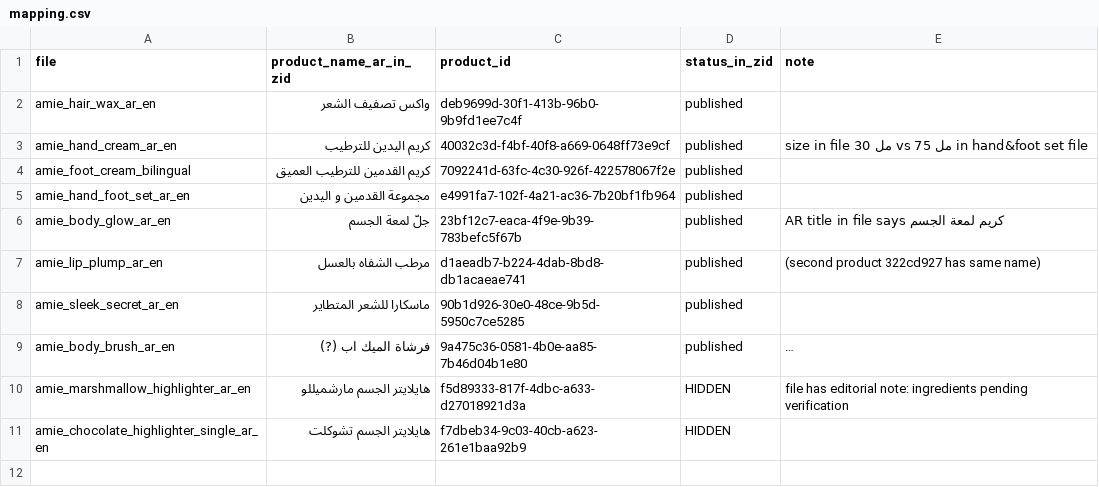
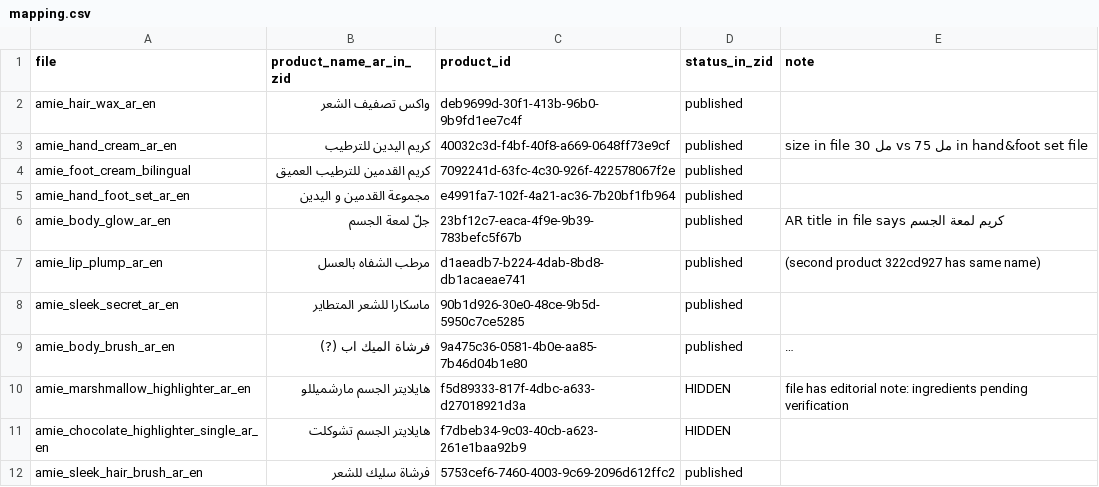
Before and after one commit to islamadel00/amie-marketing-agents, a CSV file: content/product-descriptions/v2/mapping.csv, drawn as a sheet; long unchanged cells end in ….

```diff
--- a/content/product-descriptions/v2/mapping.csv
+++ b/content/product-descriptions/v2/mapping.csv
@@ -11 +11,2 @@ amie_marshmallow_highlighter_ar_en,هايلايتر الجسم مارشميلل
 amie_chocolate_highlighter_single_ar_en,هايلايتر الجسم تشوكلت,f7dbeb34-9c03-40cb-a623-261e1baa92b9,HIDDEN,
+amie_sleek_hair_brush_ar_en,فرشاة سليك للشعر,5753cef6-7460-4003-9c69-2096d612ffc2,published,
```
Also changed, not shown: 3 other files.
